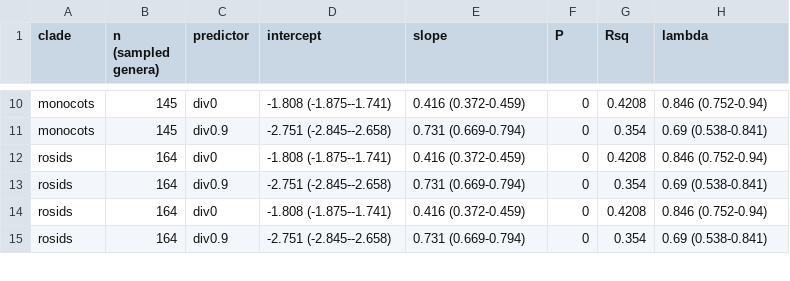
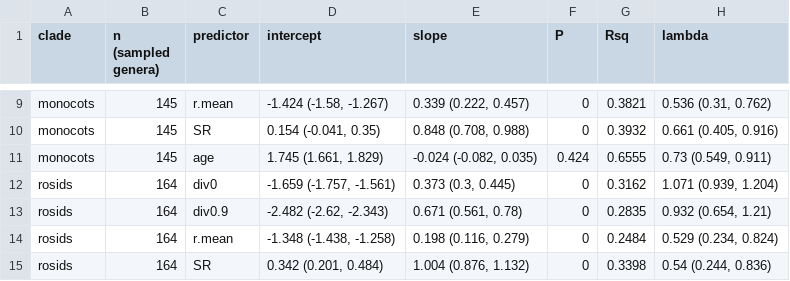
Before and after one commit to angelinocarta/CNvar, a CSV file: results/2.results.tab.genera.SB.csv, drawn as a sheet; only a part is shown, gaps mark what is left out; the diff covers the shown part only.

```diff
--- a/results/2.results.tab.genera.SB.csv
+++ b/results/2.results.tab.genera.SB.csv
@@ -10,6 +9,7 @@
-"monocots",145,"div0","-1.808 (-1.875--1.741)","0.416 (0.372-0.459)",0,0.4208,"0.846 (0.752-0.94)"
-"monocots",145,"div0.9","-2.751 (-2.845--2.658)","0.731 (0.669-0.794)",0,0.354,"0.69 (0.538-0.841)"
-"rosids",164,"div0","-1.808 (-1.875--1.741)","0.416 (0.372-0.459)",0,0.4208,"0.846 (0.752-0.94)"
-"rosids",164,"div0.9","-2.751 (-2.845--2.658)","0.731 (0.669-0.794)",0,0.354,"0.69 (0.538-0.841)"
-"rosids",164,"div0","-1.808 (-1.875--1.741)","0.416 (0.372-0.459)",0,0.4208,"0.846 (0.752-0.94)"
-"rosids",164,"div0.9","-2.751 (-2.845--2.658)","0.731 (0.669-0.794)",0,0.354,"0.69 (0.538-0.841)"
+"monocots",145,"r.mean","-1.424 (-1.58, -1.267)","0.339 (0.222, 0.457)",0,0.3821,"0.536 (0.31, 0.762)"
+"monocots",145,"SR","0.154 (-0.041, 0.35)","0.848 (0.708, 0.988)",0,0.3932,"0.661 (0.405, 0.916)"
+"monocots",145,"age","1.745 (1.661, 1.829)","-0.024 (-0.082, 0.035)",0.424,0.6555,"0.73 (0.549, 0.911)"
+"rosids",164,"div0","-1.659 (-1.757, -1.561)","0.373 (0.3, 0.445)",0,0.3162,"1.071 (0.939, 1.204)"
+"rosids",164,"div0.9","-2.482 (-2.62, -2.343)","0.671 (0.561, 0.78)",0,0.2835,"0.932 (0.654, 1.21)"
+"rosids",164,"r.mean","-1.348 (-1.438, -1.258)","0.198 (0.116, 0.279)",0,0.2484,"0.529 (0.234, 0.824)"
+"rosids",164,"SR","0.342 (0.201, 0.484)","1.004 (0.876, 1.132)",0,0.3398,"0.54 (0.244, 0.836)"
```
Also changed, not shown: 1 added row, 2 removed rows and 54 edited cells elsewhere in this file, 3 other files.
